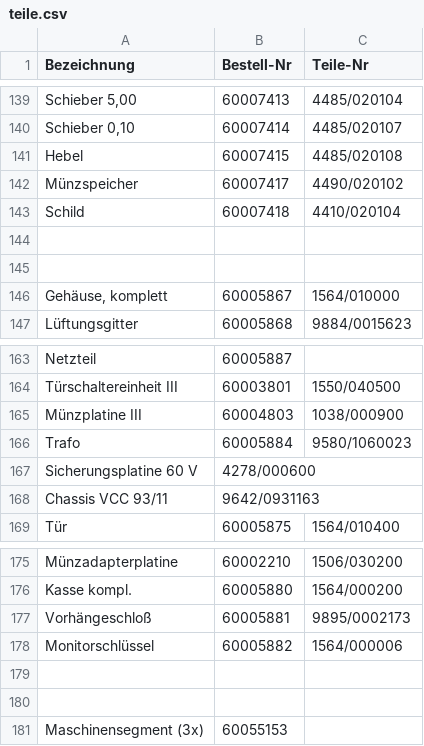
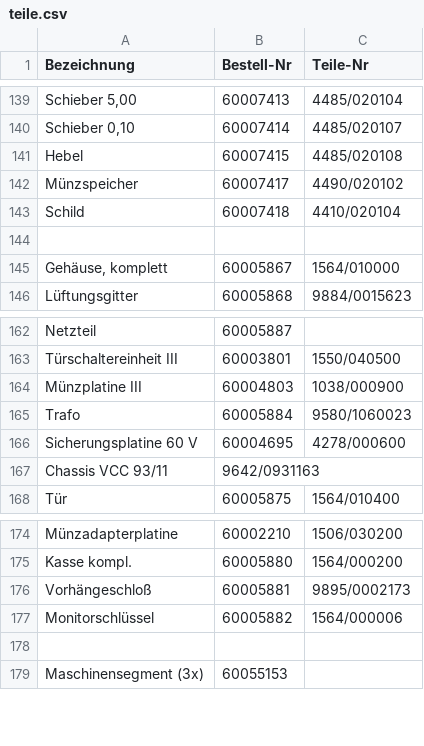
Before and after one commit to Automatenunsinn/automatenunsinn.github.io, a CSV file: public/teile.csv, drawn as a sheet; only a part is shown, gaps mark what is left out; removed rows and columns are numbered as before the commit, all else as after; the diff names each change by its address in the sheet, - before the commit and + after, or states it on an @@ line.

Commit message:
upsi

```diff
--- a/public/teile.csv
+++ b/public/teile.csv
-row 145: (empty)
-row 167: Sicherungsplatine 60 V | 4278/000600
+row 166: Sicherungsplatine 60 V | 60004695 | 4278/000600
-row 179: (empty)
```
